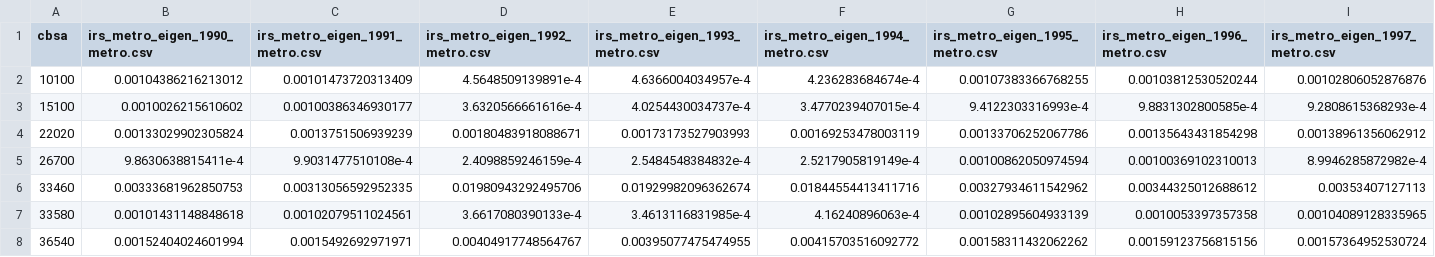
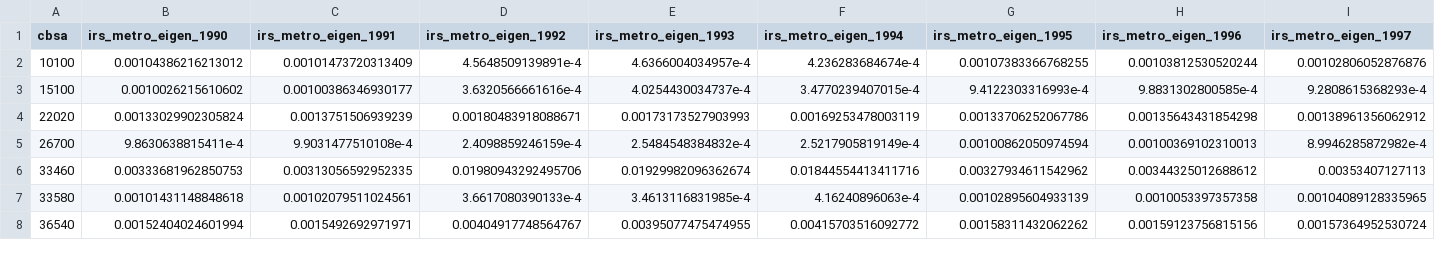
Before and after one commit to joshboyd7/test321, a CSV file: data/irs_pagerank_combined.csv, drawn as a sheet; only a part is shown; the diff covers the shown part only; the diff names each change by its address in the sheet, - before the commit and + after, or states it on an @@ line.

```diff
--- a/data/irs_pagerank_combined.csv
+++ b/data/irs_pagerank_combined.csv
-B1: irs_metro_eigen_1990_metro.csv
+B1: irs_metro_eigen_1990
-C1: irs_metro_eigen_1991_metro.csv
+C1: irs_metro_eigen_1991
-D1: irs_metro_eigen_1992_metro.csv
+D1: irs_metro_eigen_1992
-E1: irs_metro_eigen_1993_metro.csv
+E1: irs_metro_eigen_1993
-F1: irs_metro_eigen_1994_metro.csv
+F1: irs_metro_eigen_1994
-G1: irs_metro_eigen_1995_metro.csv
+G1: irs_metro_eigen_1995
-H1: irs_metro_eigen_1996_metro.csv
+H1: irs_metro_eigen_1996
-I1: irs_metro_eigen_1997_metro.csv
+I1: irs_metro_eigen_1997
```
Also changed, not shown: 48 edited cells elsewhere in this file, 3 other files.
